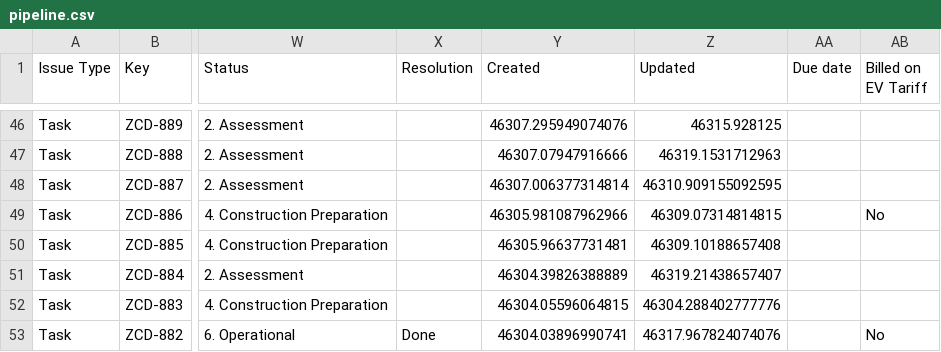
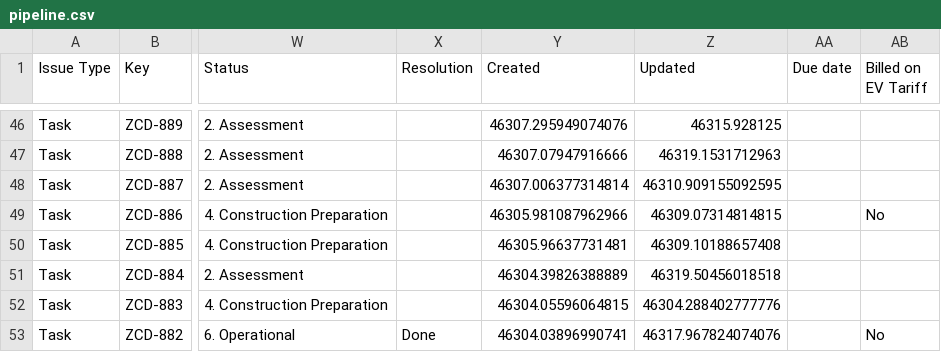
Before and after one commit to keithkinuthiakamauzeno/Network-Overview-Dashboard, a CSV file: data/pipeline.csv, drawn as a sheet; only a part is shown, gaps mark what is left out; the diff names each change by its address in the sheet, - before the commit and + after, or states it on an @@ line.

```diff
--- a/data/pipeline.csv
+++ b/data/pipeline.csv
-Z51 (Updated): 46319.21438657407
+Z51 (Updated): 46319.50456018518
```
